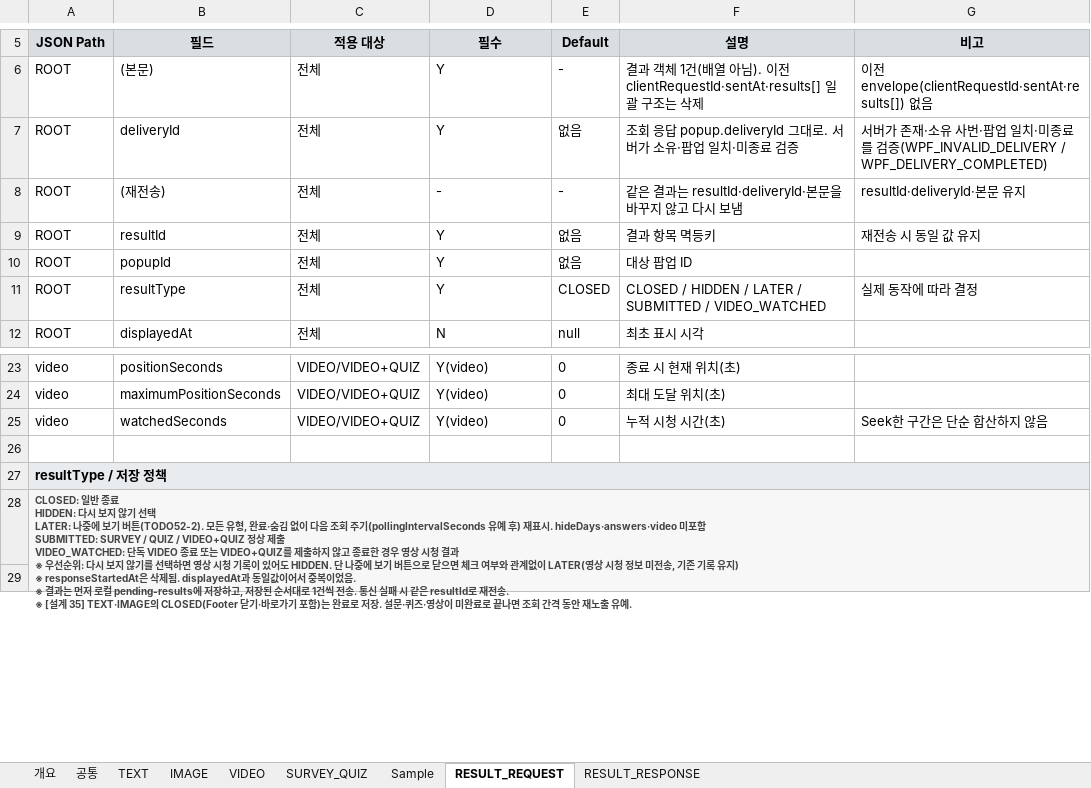
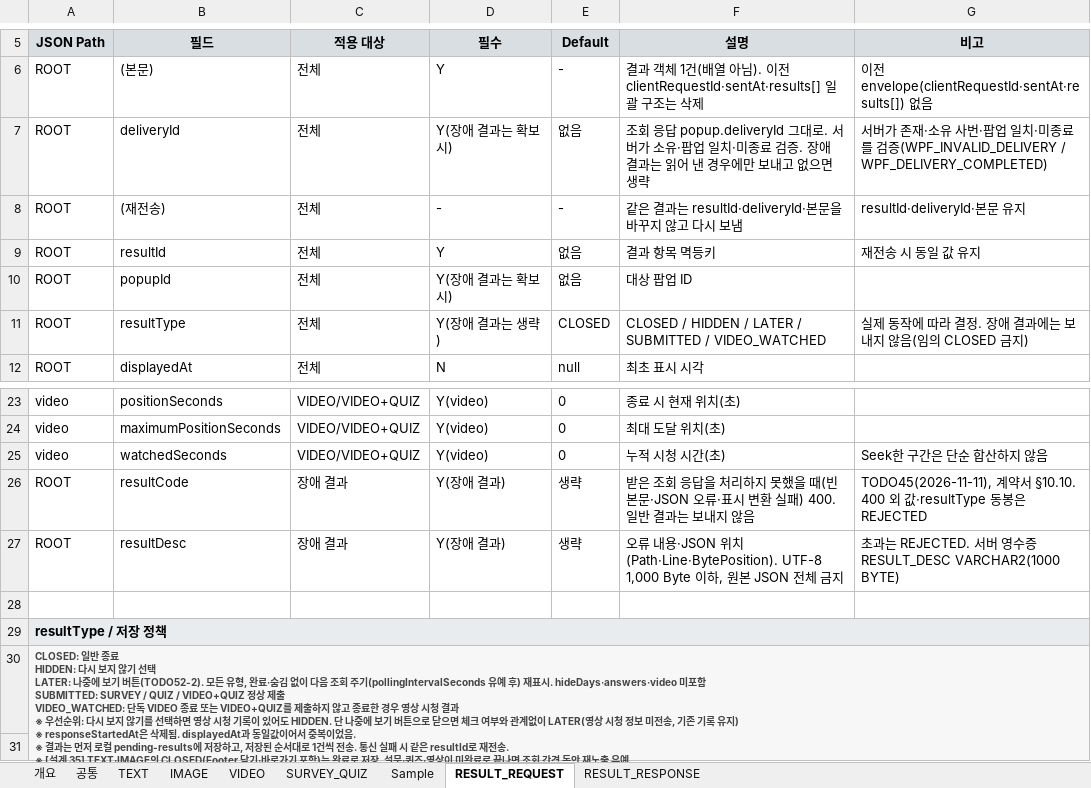
Before and after one commit to ok-sy/WPF_WindowsPopupWithC_proto, an Excel workbook: docs/interfaces/WPF_POPUP_INTERFACE_LATEST_MAIN.xlsx, sheet RESULT_REQUEST, drawn as a sheet; only a part is shown, gaps mark what is left out; values as stored, in another font and other column widths than the file's, no borders; addresses are those after the commit; ↵ is a line break in a cell; the diff names each change by its address in the sheet, - before the commit and + after, or states it on an @@ line.

```diff
--- a/docs/interfaces/WPF_POPUP_INTERFACE_LATEST_MAIN.xlsx (sheet RESULT_REQUEST)
+++ b/docs/interfaces/WPF_POPUP_INTERFACE_LATEST_MAIN.xlsx (sheet RESULT_REQUEST)
-D7 (필수): Y
+D7 (필수): Y(장애 결과는 확보 시)
-F7 (설명): …료 검증
+F7 (설명): …료 검증. 장애 결과는 읽어 낸 경우에만 보내고 없으면 생략
-D10 (필수): Y
+D10 (필수): Y(장애 결과는 확보 시)
-D11 (필수): Y
+D11 (필수): Y(장애 결과는 생략)
-G11 (비고): 실제 동작에 따라 결정
+G11 (비고): 실제 동작에 따라 결정. 장애 결과에는 보내지 않음(임의 CLOSED 금지)
+row 26: ROOT | resultCode | 장애 결과 | Y(장애 결과) | 생략 | 받은 조회 응답을 처리하지 못했을 때(빈 본문·JSON 오류·표시 변환 실패) 400. 일반 결과는 보내지 않음 | TODO45(2026-11-11), 계약서 §10.10. 400 외 값·resultType 동봉은 REJECTED
+row 27: ROOT | resultDesc | 장애 결과 | Y(장애 결과) | 생략 | 오류 내용·JSON 위치(Path·Line·BytePosition). UTF-8 1,000 Byte 이하, 원본 JSON 전체 금지 | 초과는 REJECTED. 서버 영수증 RESULT_DESC VARCHAR2(1000 BYTE)
-A30 (JSON Path): …유예.
+A30 (JSON Path): …유예. ↵ 장애 결과(resultCode=400, TODO45): 조회 응답 처리 실패 시 resultId·resultCode·resultDesc 필수, 확보한 deliveryId·popupId만, resultType 없음. deliveryId가 있으면 서버가 그 전달 건만 ERROR로 종료(완료·숨김 아님, 다음 조회 주기까지 유예), 없으면 영수증만 남김. WPF는 deliveryId를 보낸 장애 결과가 저장되면 nextStatus를 따르고, 아니면 조회 간격을 기다린다.
```
Also changed, not shown: sheet RESULT_RESPONSE, sheet 개요, 12 other files.
